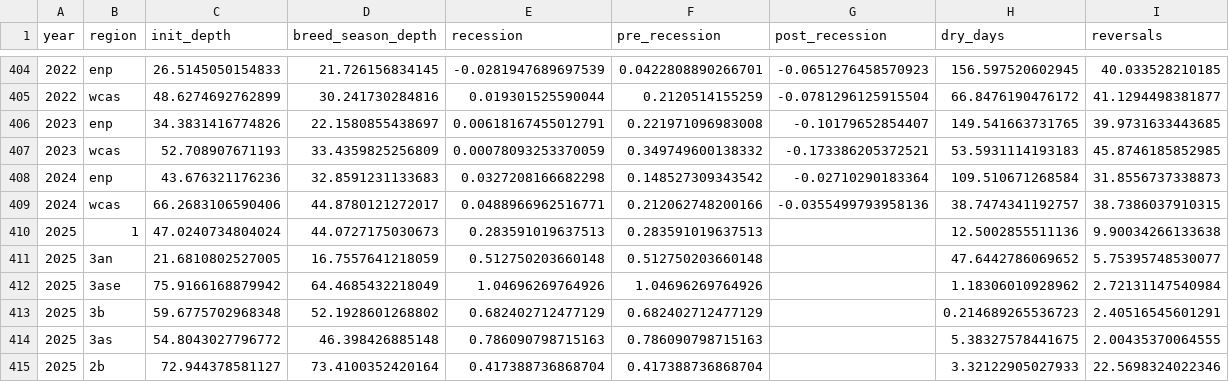
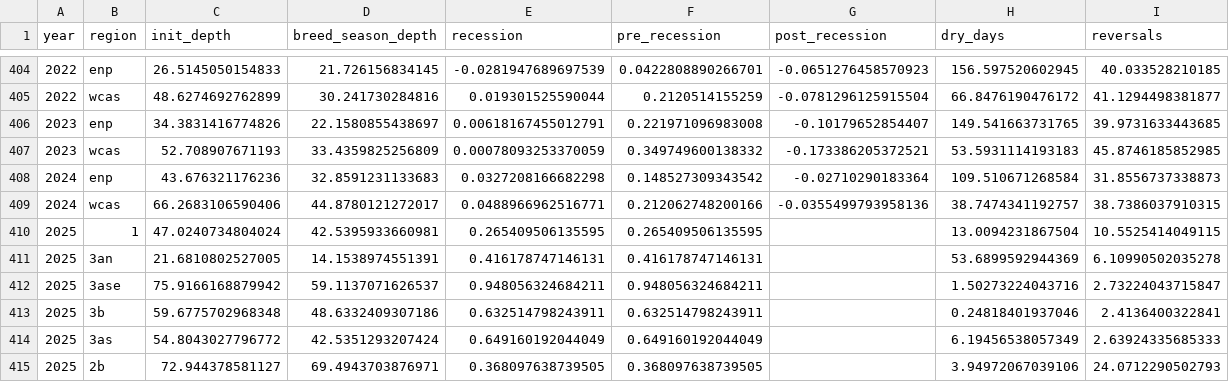
Before and after one commit to weecology/EvergladesWadingBird, a CSV file: Water/eden_covariates.csv, drawn as a sheet; only a part is shown, gaps mark what is left out; the diff covers the shown part only.

```diff
--- a/Water/eden_covariates.csv
+++ b/Water/eden_covariates.csv
@@ -409,7 +409,7 @@ year,region,init_depth,breed_season_depth,recession,pre_recession,post_recession
 2024,wcas,66.2683106590406,44.8780121272017,0.0488966962516771,0.212062748200166,-0.0355499793958136,38.7474341192757,38.7386037910315
-2025,1,47.0240734804024,44.0727175030673,0.283591019637513,0.283591019637513,,12.5002855511136,9.90034266133638
-2025,3an,21.6810802527005,16.7557641218059,0.512750203660148,0.512750203660148,,47.6442786069652,5.75395748530077
-2025,3ase,75.9166168879942,64.4685432218049,1.04696269764926,1.04696269764926,,1.18306010928962,2.72131147540984
-2025,3b,59.6775702968348,52.1928601268802,0.682402712477129,0.682402712477129,,0.214689265536723,2.40516545601291
-2025,3as,54.8043027796772,46.398426885148,0.786090798715163,0.786090798715163,,5.38327578441675,2.00435370064555
-2025,2b,72.944378581127,73.4100352420164,0.417388736868704,0.417388736868704,,3.32122905027933,22.5698324022346
+2025,1,47.0240734804024,42.5395933660981,0.265409506135595,0.265409506135595,,13.0094231867504,10.5525414049115
+2025,3an,21.6810802527005,14.1538974551391,0.416178747146131,0.416178747146131,,53.6899592944369,6.10990502035278
+2025,3ase,75.9166168879942,59.1137071626537,0.948056324684211,0.948056324684211,,1.50273224043716,2.73224043715847
+2025,3b,59.6775702968348,48.6332409307186,0.632514798243911,0.632514798243911,,0.24818401937046,2.4136400322841
+2025,3as,54.8043027796772,42.5351293207424,0.649160192044049,0.649160192044049,,6.19456538057349,2.63924335685333
+2025,2b,72.944378581127,69.4943703876971,0.368097638739505,0.368097638739505,,3.94972067039106,24.0712290502793
```
Also changed, not shown: 30 edited cells elsewhere in this file, Water/last_download.csv, 2 other files.
